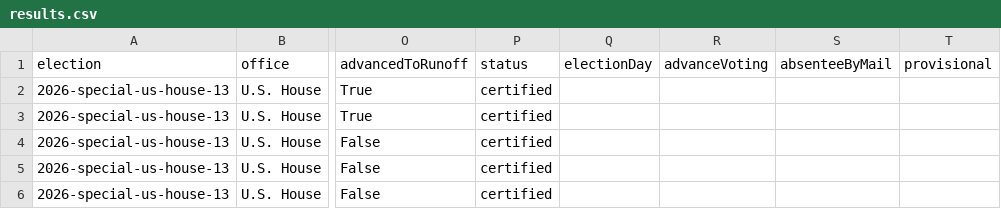
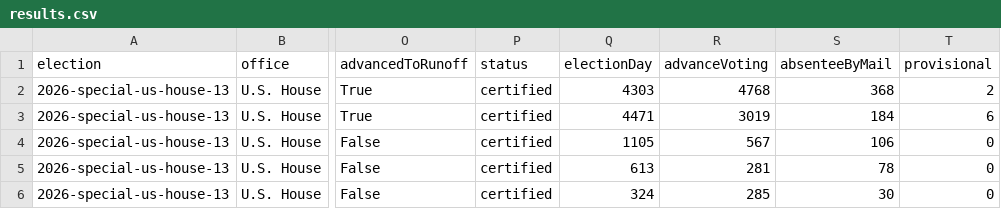
Before and after one commit to Votega/ga-races-elections, a CSV file: results/2026-special-us-house-13/results.csv, drawn as a sheet; only a part is shown, gaps mark what is left out; the diff names each change by its address in the sheet, - before the commit and + after, or states it on an @@ line.

```diff
--- a/results/2026-special-us-house-13/results.csv
+++ b/results/2026-special-us-house-13/results.csv
-Q2 (electionDay): (empty)
+Q2 (electionDay): 4303
-R2 (advanceVoting): (empty)
+R2 (advanceVoting): 4768
-S2 (absenteeByMail): (empty)
+S2 (absenteeByMail): 368
-T2 (provisional): (empty)
+T2 (provisional): 2
-Q3 (electionDay): (empty)
+Q3 (electionDay): 4471
-R3 (advanceVoting): (empty)
+R3 (advanceVoting): 3019
-S3 (absenteeByMail): (empty)
+S3 (absenteeByMail): 184
-T3 (provisional): (empty)
+T3 (provisional): 6
-Q4 (electionDay): (empty)
+Q4 (electionDay): 1105
-R4 (advanceVoting): (empty)
+R4 (advanceVoting): 567
-S4 (absenteeByMail): (empty)
+S4 (absenteeByMail): 106
-T4:T6 (provisional): (empty)
+T4:T6 (provisional): 0
-Q5 (electionDay): (empty)
+Q5 (electionDay): 613
-R5 (advanceVoting): (empty)
+R5 (advanceVoting): 281
-S5 (absenteeByMail): (empty)
+S5 (absenteeByMail): 78
-Q6 (electionDay): (empty)
+Q6 (electionDay): 324
-R6 (advanceVoting): (empty)
+R6 (advanceVoting): 285
-S6 (absenteeByMail): (empty)
+S6 (absenteeByMail): 30
```
Also changed, not shown: results/2026-special-us-house-13-runoff/results.csv, 5 other files.
